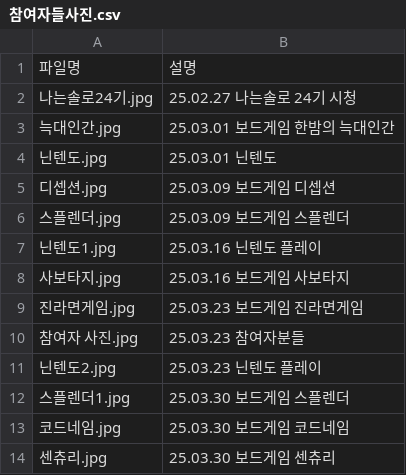
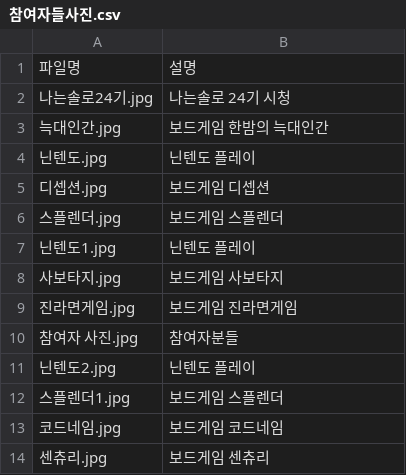
Before and after one commit to dndgbdg/aaaaaaaaa, a CSV file: 참여자들사진.csv, drawn as a sheet.

Commit message:
Update 참여자들사진.csv

```diff
--- a/참여자들사진.csv
+++ b/참여자들사진.csv
@@ -1,14 +1,14 @@
 파일명,설명
-나는솔로24기.jpg,25.02.27 나는솔로 24기 시청
-늑대인간.jpg,25.03.01 보드게임 한밤의 늑대인간
-닌텐도.jpg,25.03.01 닌텐도
-디셉션.jpg,25.03.09 보드게임 디셉션
-스플렌더.jpg,25.03.09 보드게임 스플렌더
-닌텐도1.jpg,25.03.16 닌텐도 플레이
-사보타지.jpg,25.03.16 보드게임 사보타지
-진라면게임.jpg,25.03.23 보드게임 진라면게임
-참여자 사진.jpg,25.03.23 참여자분들
-닌텐도2.jpg,25.03.23 닌텐도 플레이
-스플렌더1.jpg,25.03.30 보드게임 스플렌더
-코드네임.jpg,25.03.30 보드게임 코드네임
-센츄리.jpg,25.03.30 보드게임 센츄리
+나는솔로24기.jpg,나는솔로 24기 시청
+늑대인간.jpg,보드게임 한밤의 늑대인간
+닌텐도.jpg,닌텐도 플레이
+디셉션.jpg,보드게임 디셉션
+스플렌더.jpg,보드게임 스플렌더
+닌텐도1.jpg,닌텐도 플레이
+사보타지.jpg,보드게임 사보타지
+진라면게임.jpg,보드게임 진라면게임
+참여자 사진.jpg,참여자분들
+닌텐도2.jpg,닌텐도 플레이
+스플렌더1.jpg,보드게임 스플렌더
+코드네임.jpg,보드게임 코드네임
+센츄리.jpg,보드게임 센츄리
```
